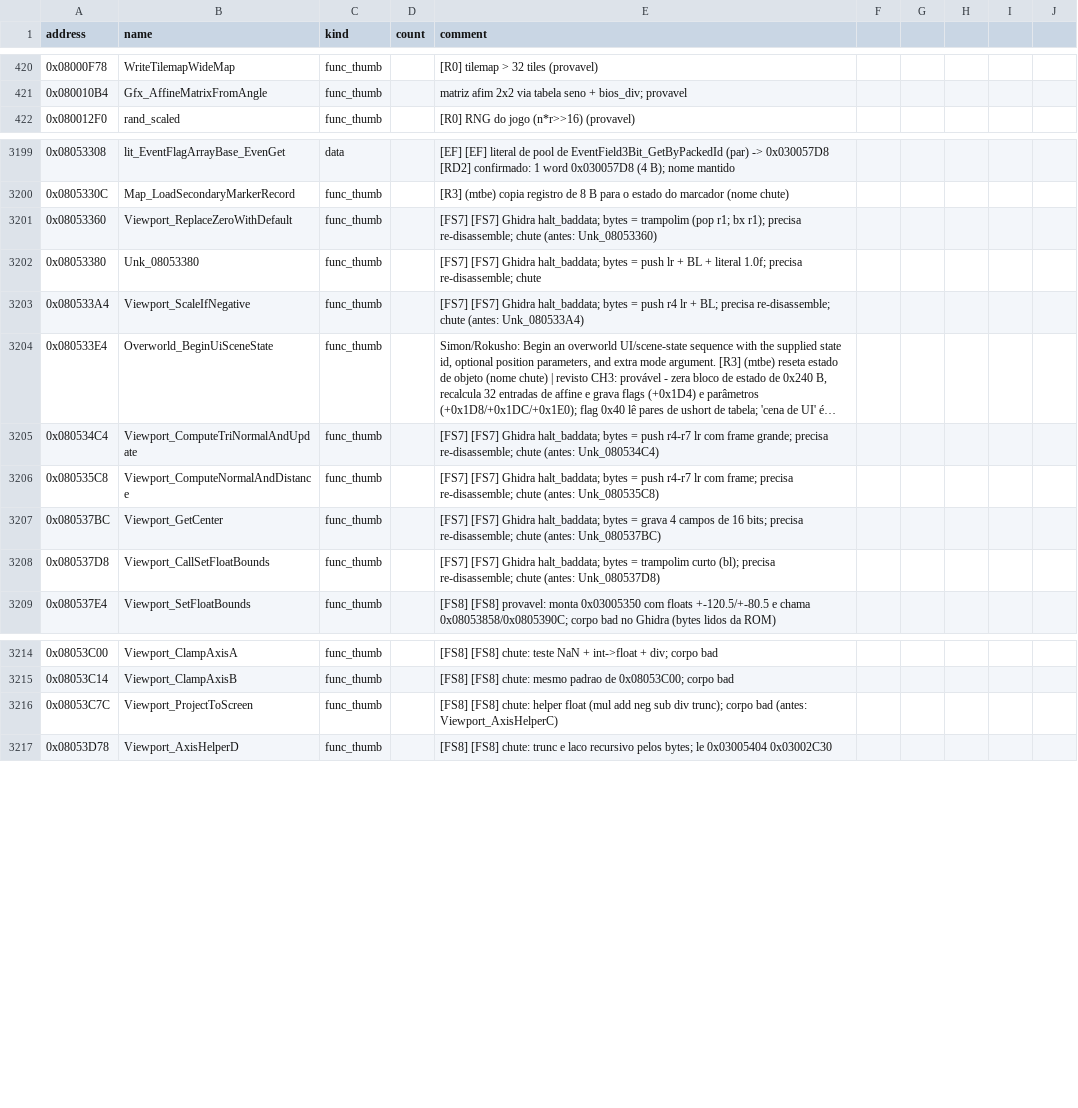
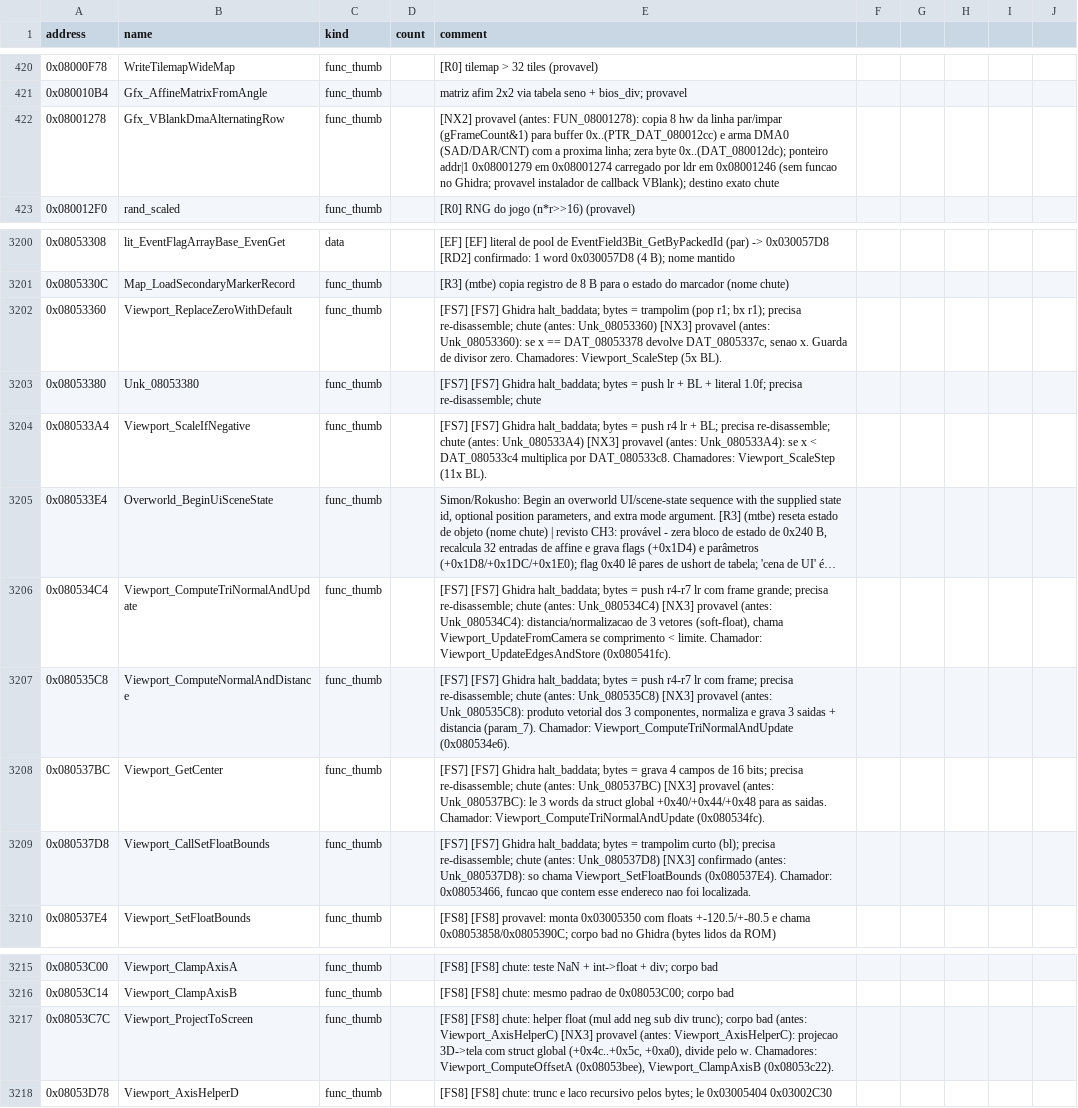
Before and after one commit to jvsdm/Medabots-Romhacking-Toolkit, a CSV file: re/symbols/mtbe.csv, drawn as a sheet; only a part is shown, gaps mark what is left out; long unchanged cells end in …; addresses are those after the commit; the diff names each change by its address in the sheet, - before the commit and + after, or states it on an @@ line.

```diff
--- a/re/symbols/mtbe.csv
+++ b/re/symbols/mtbe.csv
+row 422: 0x08001278 | Gfx_VBlankDmaAlternatingRow | func_thumb |  | [NX2] provavel (antes: FUN_08001278): copia 8 hw da linha par/impar (gFrameCount&1) para buffer 0x..(PTR_DAT_080012cc) e arma DMA0 (SAD/DAR/CNT) com a proxima linha; zera byte 0x..(DAT_080012dc); ponteiro addr|1 0x08001279 em 0x08001274 carregado por ldr em 0x08001246 (sem funcao no Ghidra; provavel instalador de callback VBlank); destino exato chute
-E3202 (comment): …(antes: Unk_08053360)
+E3202 (comment): …(antes: Unk_08053360) [NX3] provavel (antes: Unk_08053360): se x == DAT_08053378 devolve DAT_0805337c, senao x. Guarda de divisor zero. Chamadores: Viewport_ScaleStep (5x BL).
-E3204 (comment): …(antes: Unk_080533A4)
+E3204 (comment): …(antes: Unk_080533A4) [NX3] provavel (antes: Unk_080533A4): se x < DAT_080533c4 multiplica por DAT_080533c8. Chamadores: Viewport_ScaleStep (11x BL).
-E3206 (comment): …(antes: Unk_080534C4)
+E3206 (comment): …(antes: Unk_080534C4) [NX3] provavel (antes: Unk_080534C4): distancia/normalizacao de 3 vetores (soft-float), chama Viewport_UpdateFromCamera se comprimento < limite. Chamador: Viewport_UpdateEdgesAndStore (0x080541fc).
-E3207 (comment): …(antes: Unk_080535C8)
+E3207 (comment): …(antes: Unk_080535C8) [NX3] provavel (antes: Unk_080535C8): produto vetorial dos 3 componentes, normaliza e grava 3 saidas + distancia (param_7). Chamador: Viewport_ComputeTriNormalAndUpdate (0x080534e6).
-E3208 (comment): …(antes: Unk_080537BC)
+E3208 (comment): …(antes: Unk_080537BC) [NX3] provavel (antes: Unk_080537BC): le 3 words da struct global +0x40/+0x44/+0x48 para as saidas. Chamador: Viewport_ComputeTriNormalAndUpdate (0x080534fc).
-E3209 (comment): …(antes: Unk_080537D8)
+E3209 (comment): …(antes: Unk_080537D8) [NX3] confirmado (antes: Unk_080537D8): so chama Viewport_SetFloatBounds (0x080537E4). Chamador: 0x08053466, funcao que contem esse endereco nao foi localizada.
-E3217 (comment): …(antes: Viewport_AxisHelperC)
+E3217 (comment): …(antes: Viewport_AxisHelperC) [NX3] provavel (antes: Viewport_AxisHelperC): projecao 3D->tela com struct global (+0x4c..+0x5c, +0xa0), divide pelo w. Chamadores: Viewport_ComputeOffsetA (0x08053bee), Viewport_ClampAxisB (0x08053c22).
```
Also changed, not shown: re/ghidra/medabots_sync.tsv, 2 other files.
